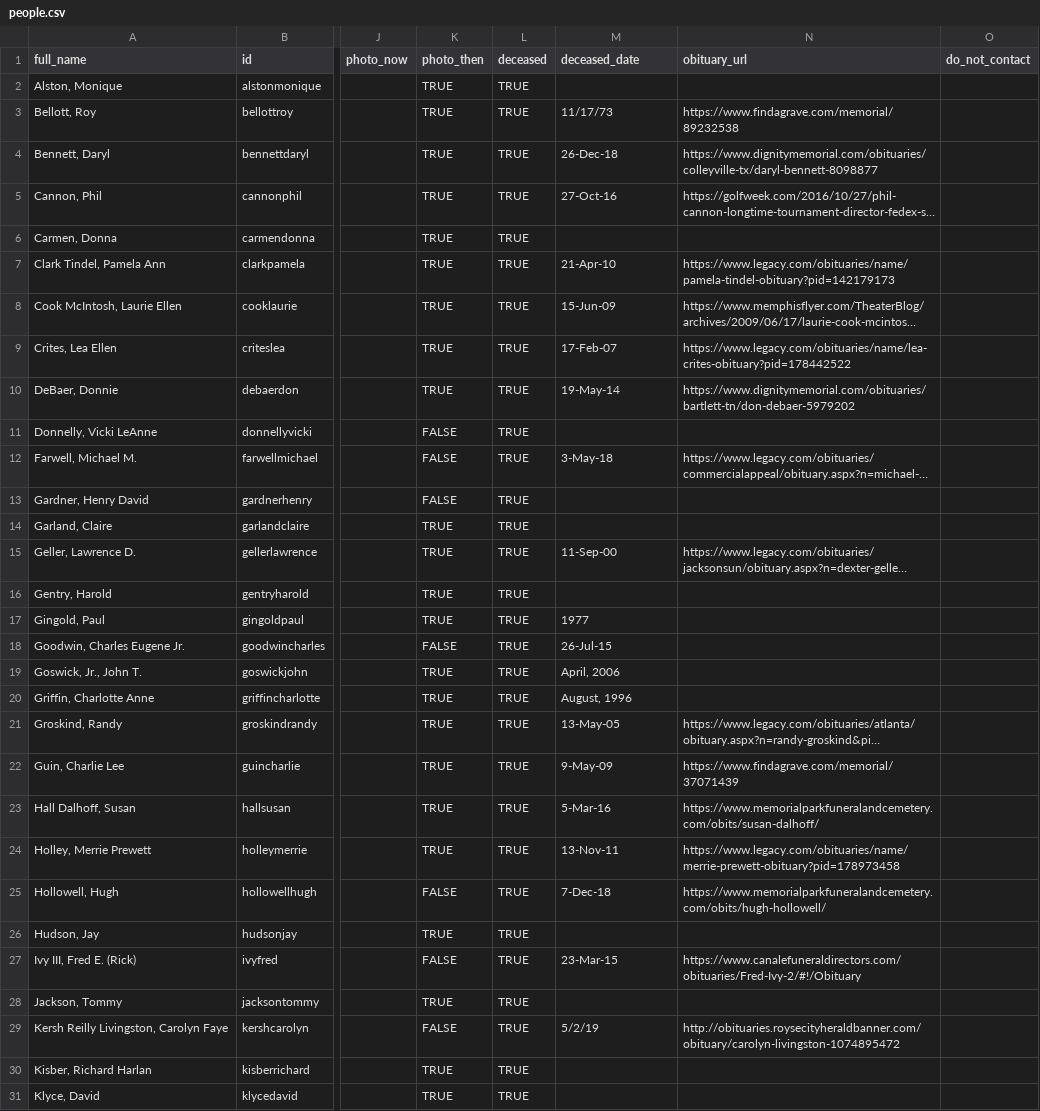
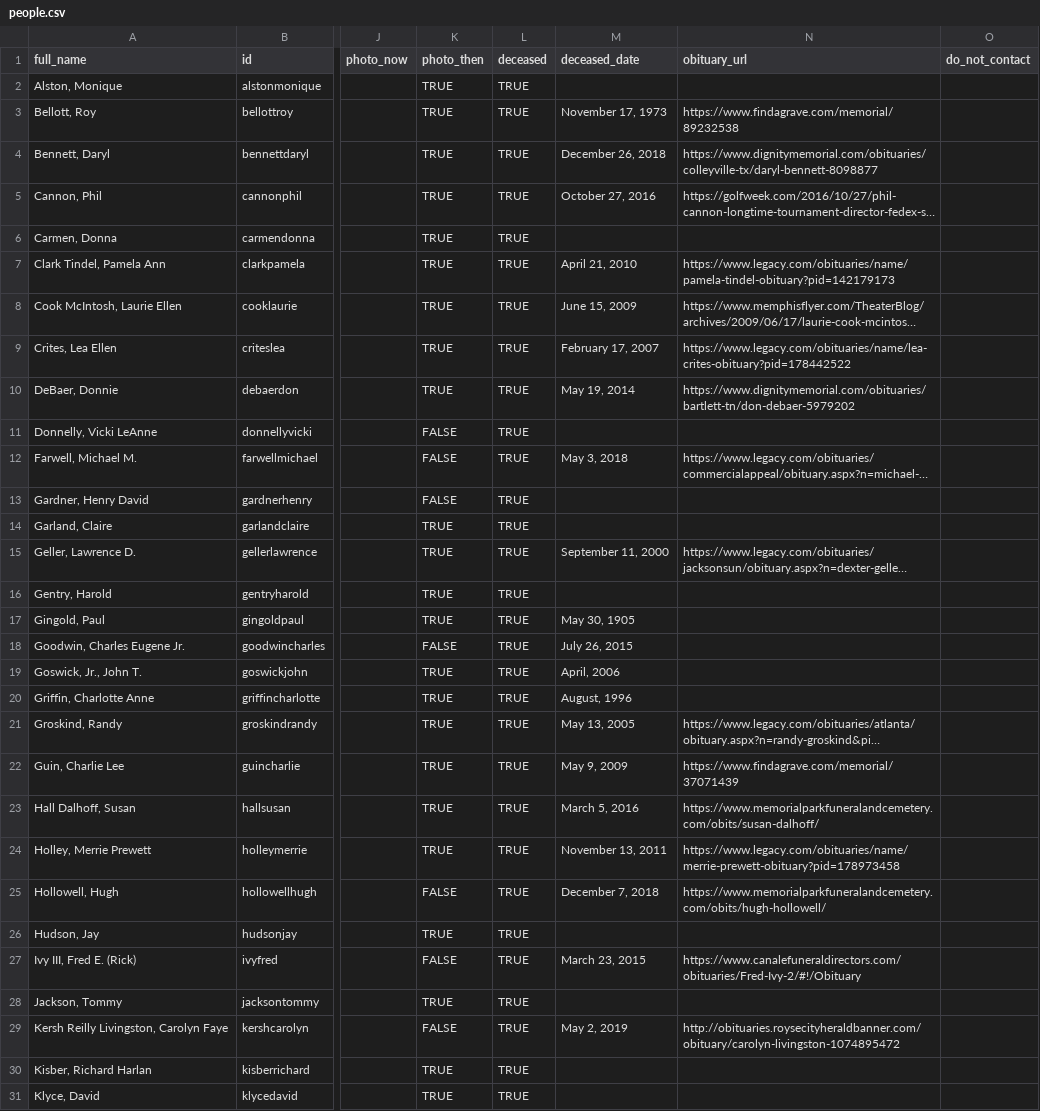
Before and after one commit to johnmparkinson/whs70, a CSV file: src/data/people.csv, drawn as a sheet; only a part is shown, gaps mark what is left out; long unchanged cells end in …; the diff covers the shown part only; the diff names each change by its address in the sheet, - before the commit and + after, or states it on an @@ line.

Commit message:
updated

```diff
--- a/src/data/people.csv
+++ b/src/data/people.csv
-M3 (deceased_date): 11/17/73
+M3 (deceased_date): November 17, 1973
-M4 (deceased_date): 26-Dec-18
+M4 (deceased_date): December 26, 2018
-M5 (deceased_date): 27-Oct-16
+M5 (deceased_date): October 27, 2016
-M7 (deceased_date): 21-Apr-10
+M7 (deceased_date): April 21, 2010
-M8 (deceased_date): 15-Jun-09
+M8 (deceased_date): June 15, 2009
-M9 (deceased_date): 17-Feb-07
+M9 (deceased_date): February 17, 2007
-M10 (deceased_date): 19-May-14
+M10 (deceased_date): May 19, 2014
-M12 (deceased_date): 3-May-18
+M12 (deceased_date): May 3, 2018
-M15 (deceased_date): 11-Sep-00
+M15 (deceased_date): September 11, 2000
-M17 (deceased_date): 1977
+M17 (deceased_date): May 30, 1905
-M18 (deceased_date): 26-Jul-15
+M18 (deceased_date): July 26, 2015
-M21 (deceased_date): 13-May-05
+M21 (deceased_date): May 13, 2005
-M22 (deceased_date): 9-May-09
+M22 (deceased_date): May 9, 2009
-M23 (deceased_date): 5-Mar-16
+M23 (deceased_date): March 5, 2016
-M24 (deceased_date): 13-Nov-11
+M24 (deceased_date): November 13, 2011
-M25 (deceased_date): 7-Dec-18
+M25 (deceased_date): December 7, 2018
-M27 (deceased_date): 23-Mar-15
+M27 (deceased_date): March 23, 2015
-M29 (deceased_date): 5/2/19
+M29 (deceased_date): May 2, 2019
```
Also changed, not shown: 18 edited cells elsewhere in this file.
